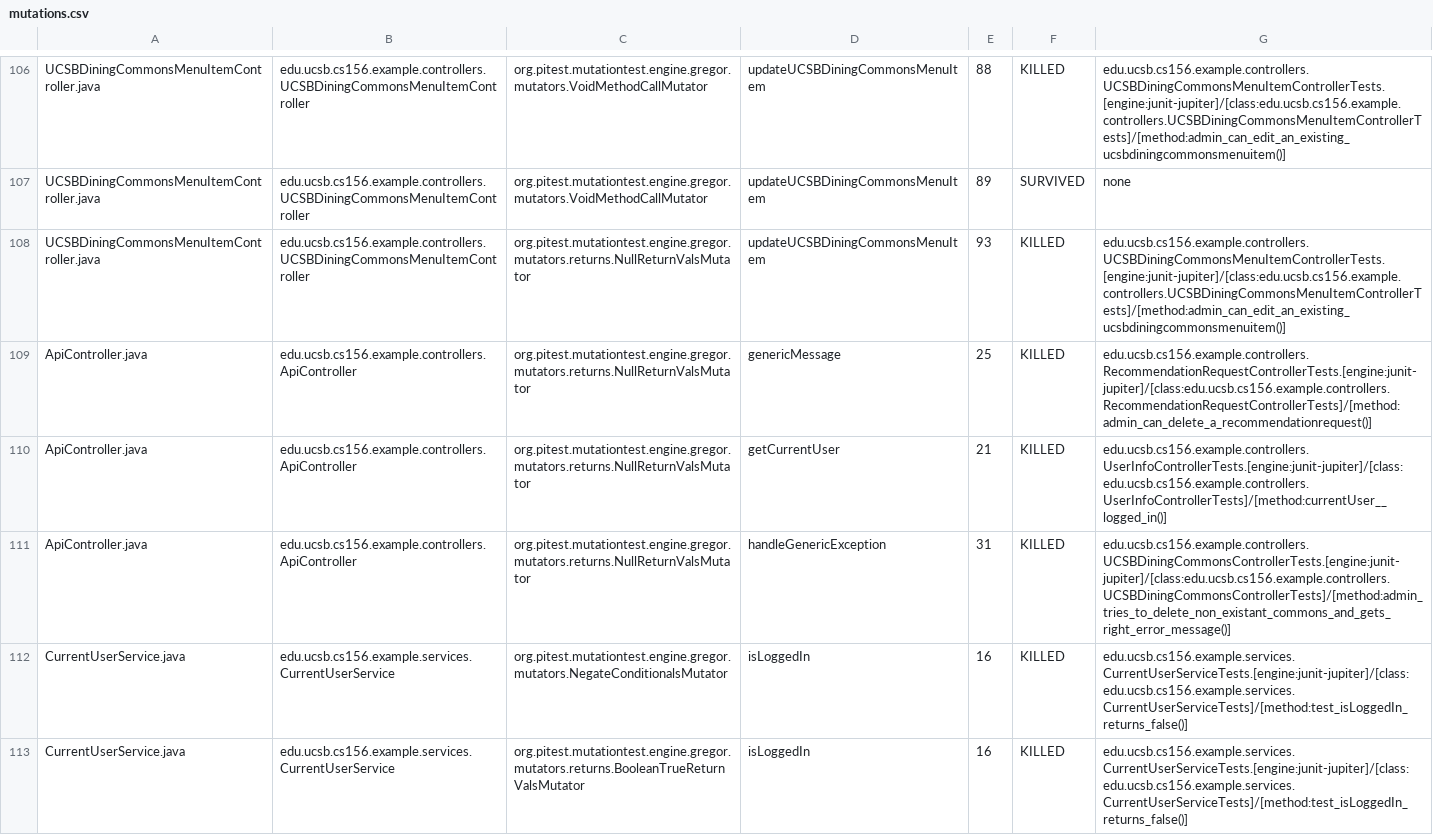
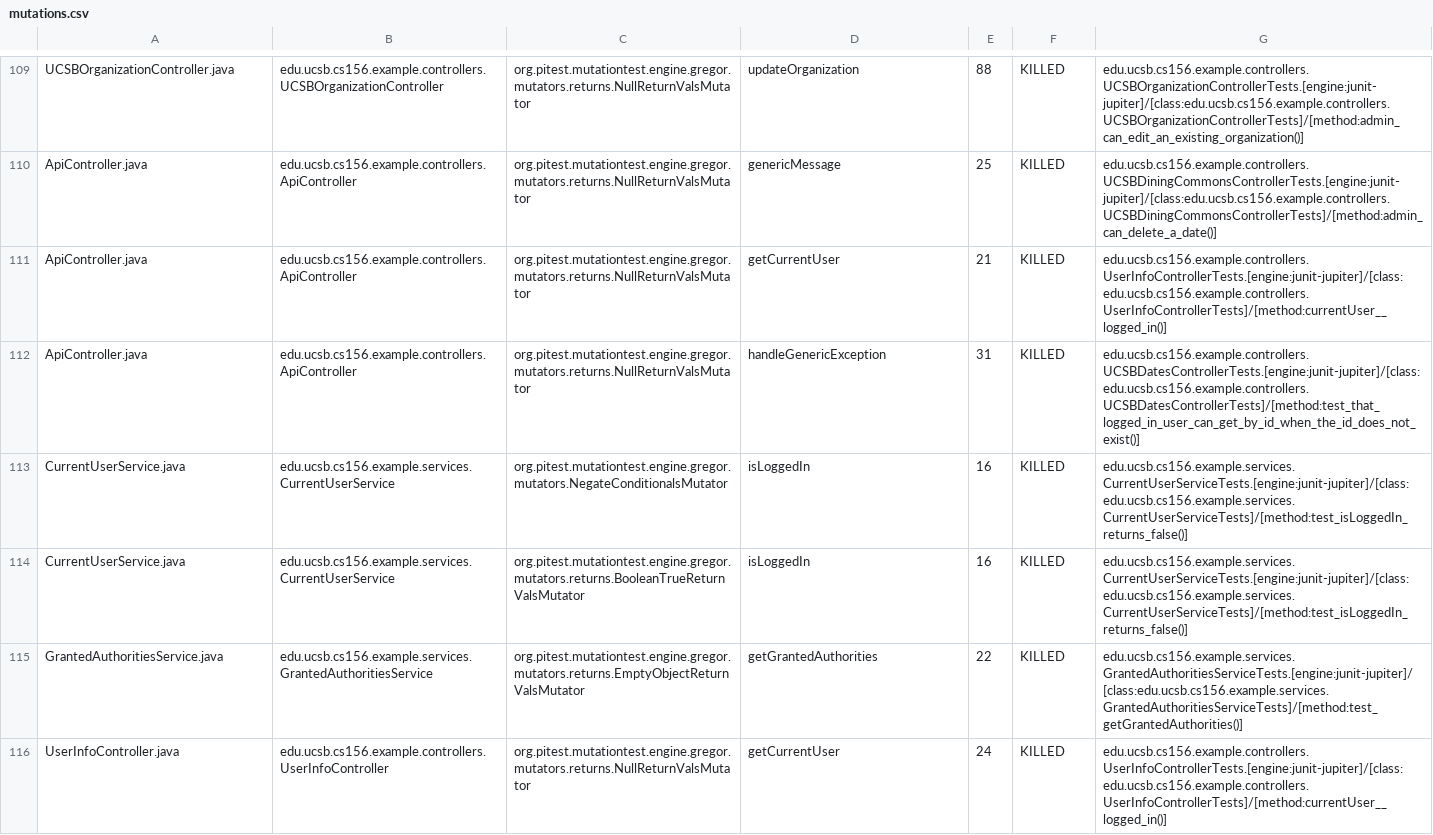
Before and after one commit to ucsb-cs156-s24/team02-s24-4pm-5, a CSV file: pitest/mutations.csv, drawn as a sheet; only a part is shown, gaps mark what is left out; the shorter side is filled out with more unchanged rows; removed rows and columns are numbered as before the commit, all else as after; the diff covers the shown part only; the diff names each change by its address in the sheet, - before the commit and + after, or states it on an @@ line.

Commit message:
Deploying to gh-pages from @ ucsb-cs156-s24/team02-s24-4pm-5@409c6620c05ef0556fe07b5b657ae6dd21c42b3d 🚀

```diff
--- a/pitest/mutations.csv
+++ b/pitest/mutations.csv
-A109: UCSBDiningCommonsMenuItemController.java
+A109: UCSBOrganizationController.java
-B109: edu.ucsb.cs156.example.controllers.UCSBDiningCommonsMenuItemController
+B109: edu.ucsb.cs156.example.controllers.UCSBOrganizationController
-C109: org.pitest.mutationtest.engine.gregor.mutators.VoidMethodCallMutator
+C109: org.pitest.mutationtest.engine.gregor.mutators.returns.NullReturnValsMutator
-D109: updateUCSBDiningCommonsMenuItem
+D109: updateOrganization
-G109: edu.ucsb.cs156.example.controllers.UCSBDiningCommonsMenuItemControllerTests.[engine:junit-jupiter]/[class:edu.ucsb.cs156.example.controllers.UCSBDiningCommonsMenuItemControllerTests]/[method:admin_can_edit_an_existing_ucsbdiningcommonsmenuitem()]
+G109: edu.ucsb.cs156.example.controllers.UCSBOrganizationControllerTests.[engine:junit-jupiter]/[class:edu.ucsb.cs156.example.controllers.UCSBOrganizationControllerTests]/[method:admin_can_edit_an_existing_organization()]
-row 107: UCSBDiningCommonsMenuItemController.java | edu.ucsb.cs156.example.controllers.UCSBDiningCommonsMenuItemController | org.pitest.mutationtest.engine.gregor.mutators.VoidMethodCallMutator | updateUCSBDiningCommonsMenuItem | 89 | SURVIVED | none
-row 108: UCSBDiningCommonsMenuItemController.java | edu.ucsb.cs156.example.controllers.UCSBDiningCommonsMenuItemController | org.pitest.mutationtest.engine.gregor.mutators.returns.NullReturnValsMutator | updateUCSBDiningCommonsMenuItem | 93 | KILLED | edu.ucsb.cs156.example.controllers.UCSBDiningCommonsMenuItemControllerTests.[engine:junit-jupiter]/[class:edu.ucsb.cs156.example.controllers.UCSBDiningCommonsMenuItemControllerTests]/[method:admin_can_edit_an_existing_ucsbdiningcommonsmenuitem()]
-G110: edu.ucsb.cs156.example.controllers.RecommendationRequestControllerTests.[engine:junit-jupiter]/[class:edu.ucsb.cs156.example.controllers.RecommendationRequestControllerTests]/[method:admin_can_delete_a_recommendationrequest()]
+G110: edu.ucsb.cs156.example.controllers.UCSBDiningCommonsControllerTests.[engine:junit-jupiter]/[class:edu.ucsb.cs156.example.controllers.UCSBDiningCommonsControllerTests]/[method:admin_can_delete_a_date()]
-G112: edu.ucsb.cs156.example.controllers.UCSBDiningCommonsControllerTests.[engine:junit-jupiter]/[class:edu.ucsb.cs156.example.controllers.UCSBDiningCommonsControllerTests]/[method:admin_tries_to_delete_non_existant_commons_and_gets_right_error_message()]
+G112: edu.ucsb.cs156.example.controllers.UCSBDatesControllerTests.[engine:junit-jupiter]/[class:edu.ucsb.cs156.example.controllers.UCSBDatesControllerTests]/[method:test_that_logged_in_user_can_get_by_id_when_the_id_does_not_exist()]
```
Also changed, not shown: 5 added rows, 2 removed rows and 34 edited cells elsewhere in this file, 18 other files.
